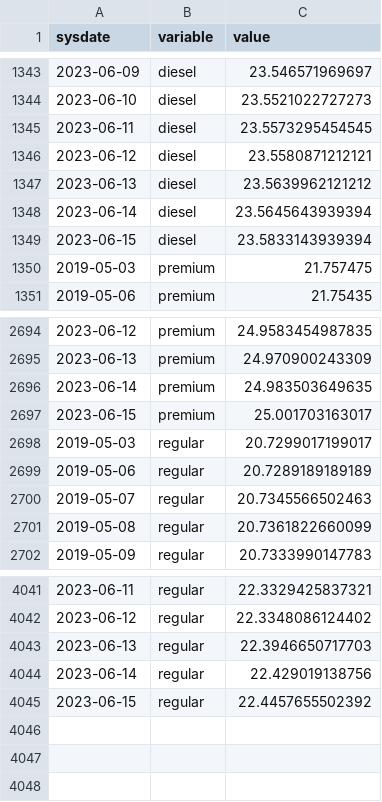
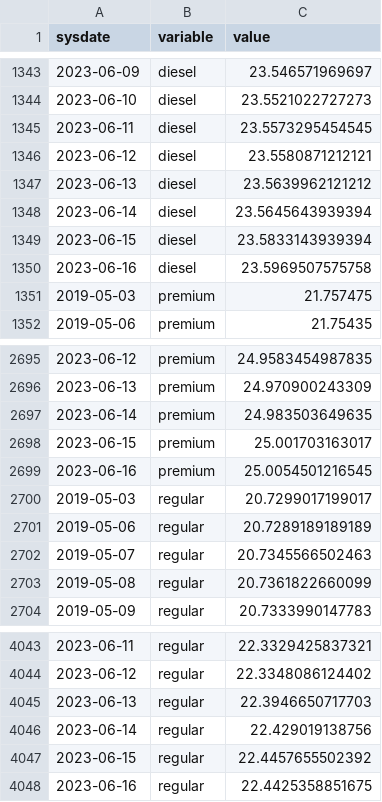
Before and after one commit to RobGalac/sectores_economicos, a CSV file: promedio.csv, drawn as a sheet; only a part is shown, gaps mark what is left out.

Commit message:
SE

```diff
--- a/promedio.csv
+++ b/promedio.csv
@@ -1349,2 +1349,3 @@
 2023-06-15,"diesel",23.5833143939394
+2023-06-16,"diesel",23.5969507575758
 2019-05-03,"premium",21.757475
@@ -2697,2 +2698,3 @@
 2023-06-15,"premium",25.001703163017
+2023-06-16,"premium",25.0054501216545
 2019-05-03,"regular",20.7299017199017
@@ -4045 +4047,2 @@
 2023-06-15,"regular",22.4457655502392
+2023-06-16,"regular",22.4425358851675
```
